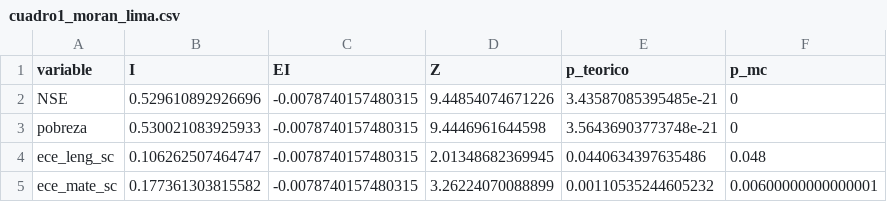
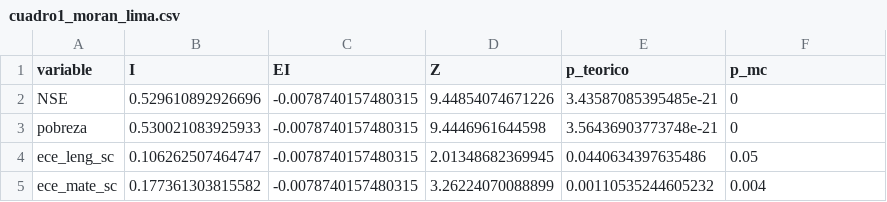
Before and after one commit to valec3/spa-team-act, a CSV file: results/tables/cuadro1_moran_lima.csv, drawn as a sheet.

Commit message:
feat: paper spatial_poverty_lima — pipeline completo con datos reales
- Analisis R ejecutado: 128 distritos Lima, PCA (68.7%), Moran I + LISA
- Paper actualizado con resultados reales (I=0.53, Z=9.45, LISA HH=6.3%)
- 4 autores UNAP con correos institucionales
- Tablas corregidas (sin desborde), keywords reducidas a 6
- Pipeline de revision ejecutado: consistency, language, polish
- Reporte de revision en papers/spatial_poverty_lima/reports/

```diff
--- a/results/tables/cuadro1_moran_lima.csv
+++ b/results/tables/cuadro1_moran_lima.csv
@@ -3,3 +3,3 @@
 "pobreza",0.530021083925933,-0.0078740157480315,9.4446961644598,3.56436903773748e-21,0
-"ece_leng_sc",0.106262507464747,-0.0078740157480315,2.01348682369945,0.0440634397635486,0.048
-"ece_mate_sc",0.177361303815582,-0.0078740157480315,3.26224070088899,0.00110535244605232,0.00600000000000001
+"ece_leng_sc",0.106262507464747,-0.0078740157480315,2.01348682369945,0.0440634397635486,0.05
+"ece_mate_sc",0.177361303815582,-0.0078740157480315,3.26224070088899,0.00110535244605232,0.004
```
Also changed, not shown: 5 other files.
